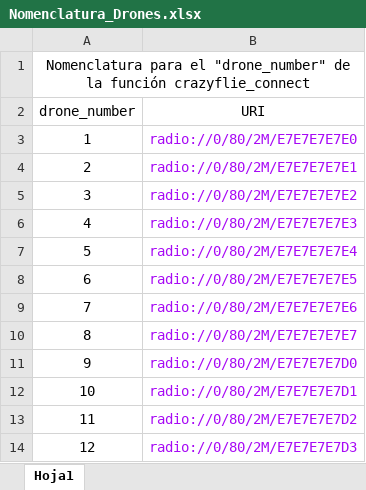
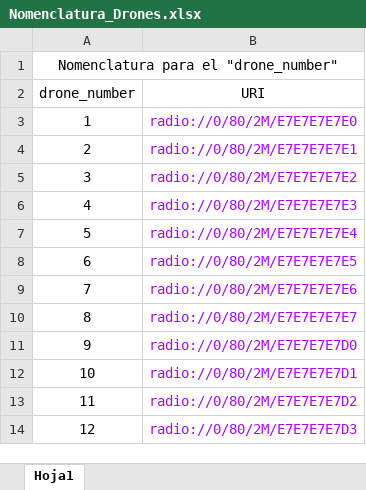
Before and after one commit to PabloCaal/Crazyflie-Matlab-Python, an Excel workbook: Nomenclatura_Drones.xlsx, sheet Hoja1, drawn as a sheet; values as stored, in another font and other column widths than the file's, no borders; the diff names each change by its address in the sheet, - before the commit and + after, or states it on an @@ line.

```diff
--- a/Nomenclatura_Drones.xlsx (sheet Hoja1)
+++ b/Nomenclatura_Drones.xlsx (sheet Hoja1)
-A1 (drone_number): …el "drone_number" de la función crazyflie_connect
+A1 (drone_number): …el "drone_number"
```
Also changed, not shown: 36 other files.
